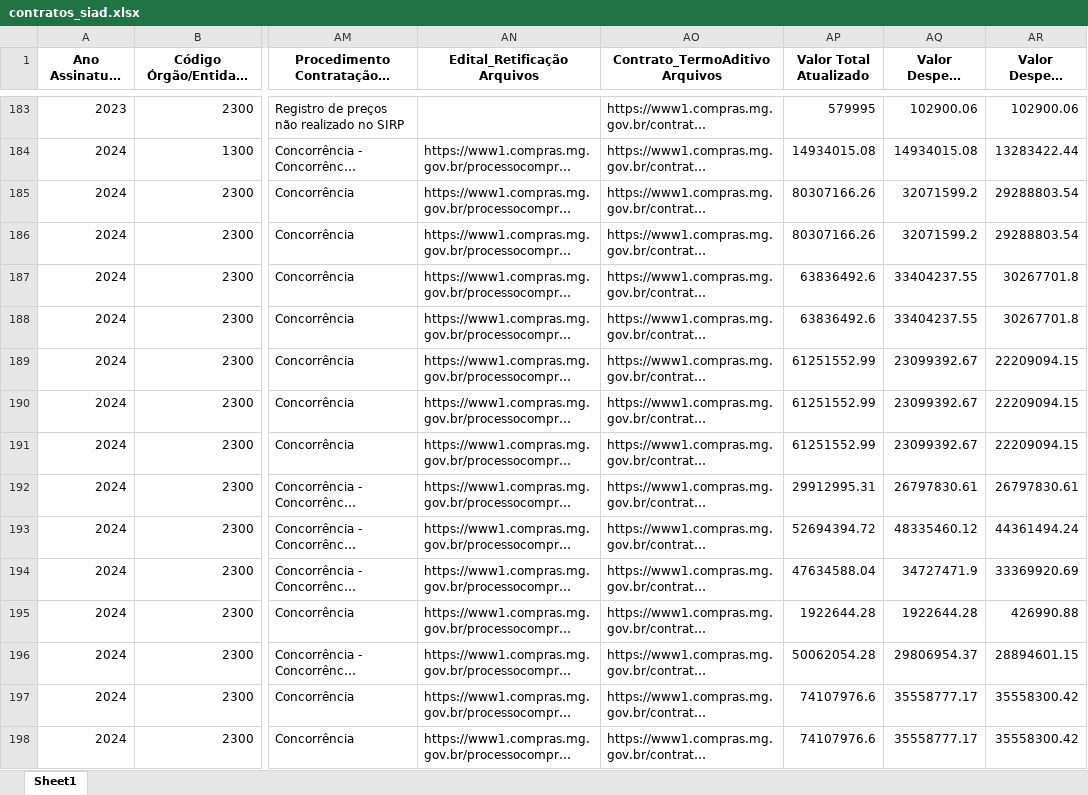
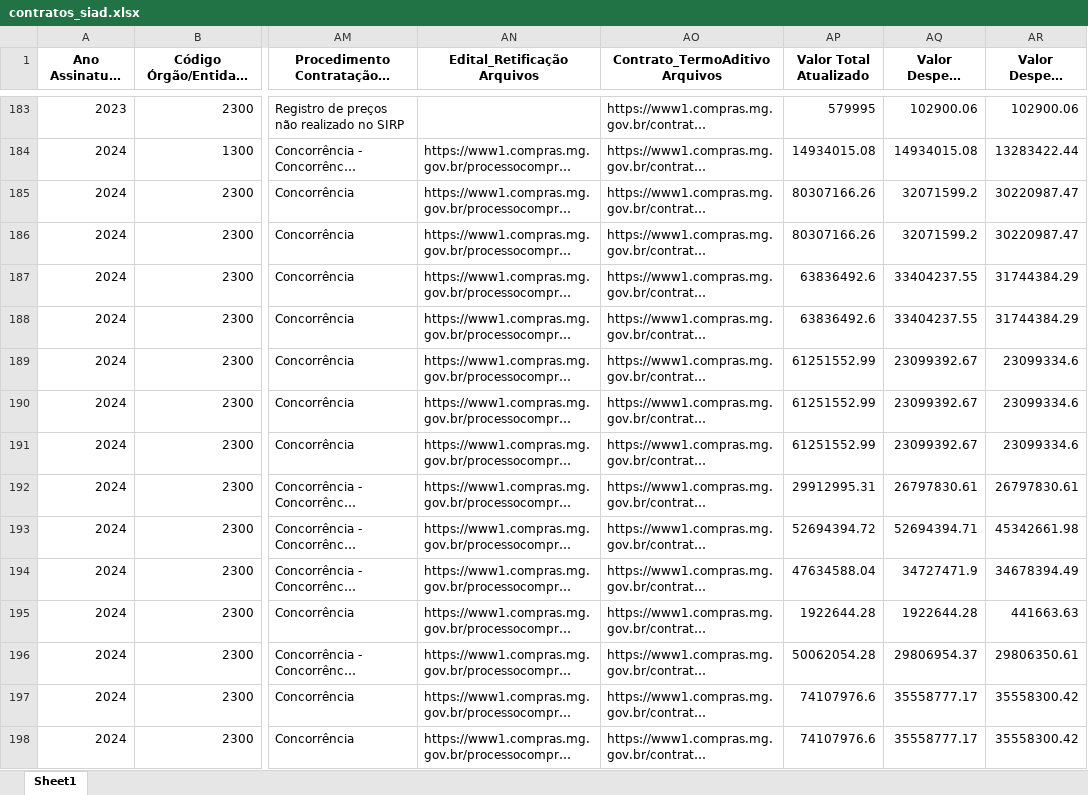
Before and after one commit to transparencia-mg/portal_obras, an Excel workbook: upload/contratos_siad.xlsx, sheet Sheet1, drawn as a sheet; only a part is shown, gaps mark what is left out; long unchanged cells end in …; values as stored, in another font and other column widths than the file's, no borders; the diff covers the shown part only; the diff names each change by its address in the sheet, - before the commit and + after, or states it on an @@ line.

```diff
--- a/upload/contratos_siad.xlsx (sheet Sheet1)
+++ b/upload/contratos_siad.xlsx (sheet Sheet1)
-AR185:AR186 (Valor Despesa Liquidada): 29288803.54
+AR185:AR186 (Valor Despesa Liquidada): 30220987.47
-AR187:AR188 (Valor Despesa Liquidada): 30267701.8
+AR187:AR188 (Valor Despesa Liquidada): 31744384.29
-AR189:AR191 (Valor Despesa Liquidada): 22209094.15
+AR189:AR191 (Valor Despesa Liquidada): 23099334.6
-AQ193 (Valor Despesa Empenhada): 48335460.12
+AQ193 (Valor Despesa Empenhada): 52694394.71
-AR193 (Valor Despesa Liquidada): 44361494.24
+AR193 (Valor Despesa Liquidada): 45342661.98
-AR194 (Valor Despesa Liquidada): 33369920.69
+AR194 (Valor Despesa Liquidada): 34678394.49
-AR195 (Valor Despesa Liquidada): 426990.88
+AR195 (Valor Despesa Liquidada): 441663.63
-AR196 (Valor Despesa Liquidada): 28894601.15
+AR196 (Valor Despesa Liquidada): 29806350.61
```
Also changed, not shown: 1 added row and 103 edited cells elsewhere in this sheet, upload/contratos.xlsx, upload/coordenadas.xlsx, 6 other files.
